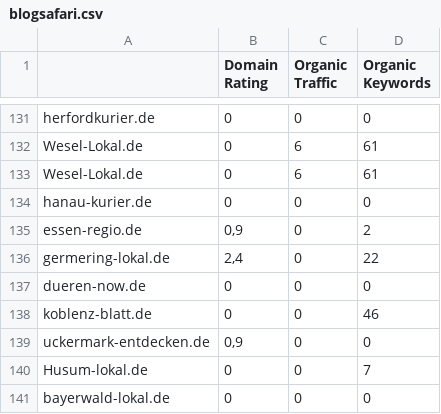
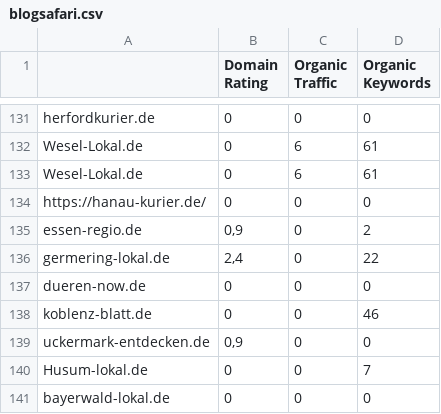
Before and after one commit to saschaseniuk/saschaseniuk.github.io, a CSV file: blogsafari.csv, drawn as a sheet; only a part is shown, gaps mark what is left out; the diff covers the shown part only.

```diff
--- a/blogsafari.csv
+++ b/blogsafari.csv
@@ -133,3 +133,3 @@ Wesel-Lokal.de,0,6,61
 Wesel-Lokal.de,0,6,61
-hanau-kurier.de,0,0,0
+https://hanau-kurier.de/,0,0,0
 essen-regio.de,"0,9",0,2
```
Also changed, not shown: 9 edited cells elsewhere in this file.
